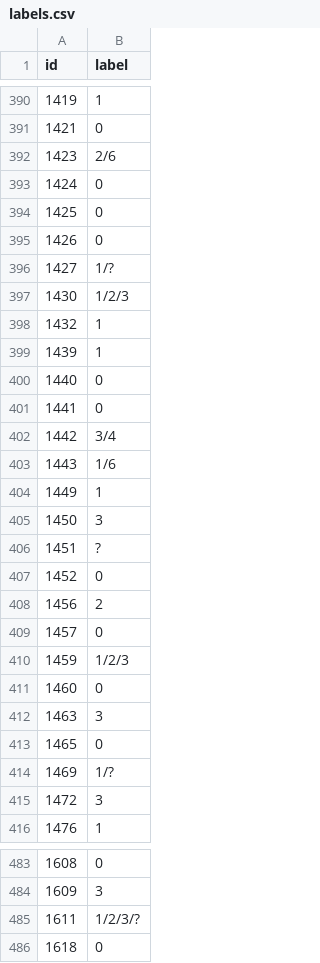
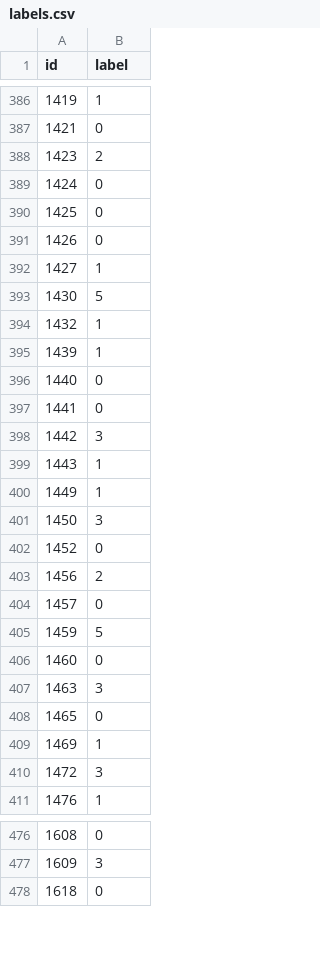
Before and after one commit to JU4N98/sismac-image-classifier, a CSV file: dataset/labels.csv, drawn as a sheet; only a part is shown, gaps mark what is left out; the diff covers the shown part only.

```diff
--- a/dataset/labels.csv
+++ b/dataset/labels.csv
@@ -392 +388 @@ id, label
-1423, 2/6
+1423,2
@@ -396,2 +392,2 @@ id, label
-1427, 1/?
-1430, 1/2/3
+1427,1
+1430,5
@@ -402,2 +398,2 @@ id, label
-1442, 3/4
-1443, 1/6
+1442,3
+1443,1
@@ -406 +401,0 @@ id, label
-1451, ?
@@ -410 +405 @@ id, label
-1459, 1/2/3
+1459,5
@@ -414 +409 @@ id, label
-1469, 1/?
+1469,1
@@ -485 +477,0 @@ id, label
-1611, 1/2/3/?
```
Also changed, not shown: 7 removed rows and 58 edited cells elsewhere in this file, 5 other files.
